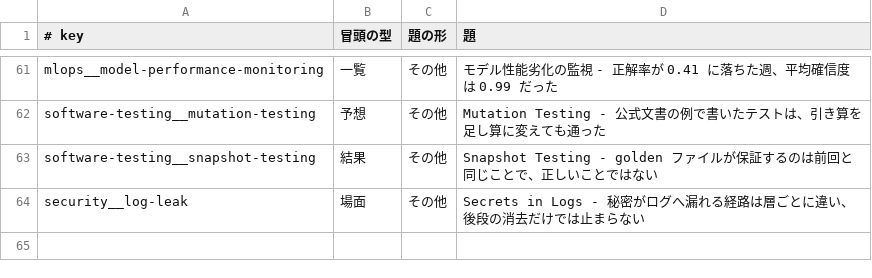
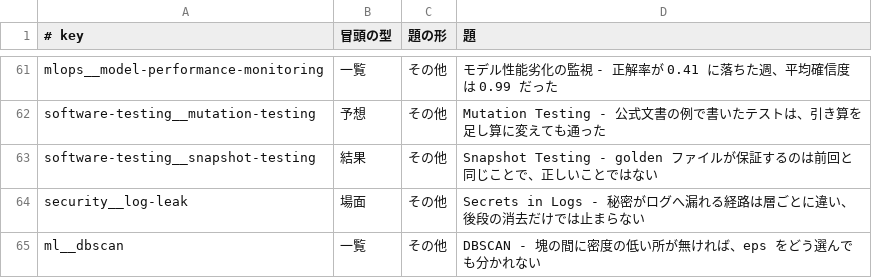
Before and after one commit to nao1215/debimate, a TSV file: notes-quality/opening_log.tsv, drawn as a sheet; only a part is shown, gaps mark what is left out; the diff names each change by its address in the sheet, - before the commit and + after, or states it on an @@ line.

```diff
--- a/notes-quality/opening_log.tsv
+++ b/notes-quality/opening_log.tsv
+row 65: ml__dbscan | 一覧 | その他 | DBSCAN - 塊の間に密度の低い所が無ければ、eps をどう選んでも分かれない
```
Also changed, not shown: notes-quality/style/glossary.tsv, 17 other files.
